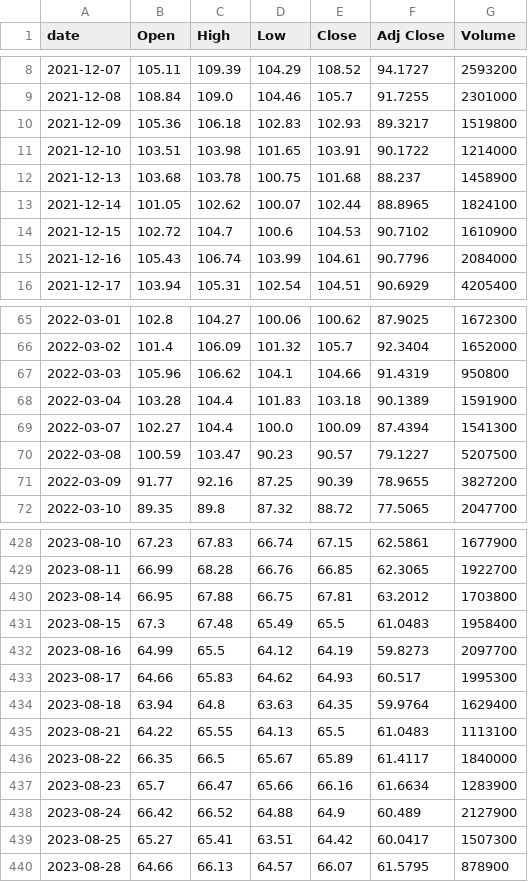
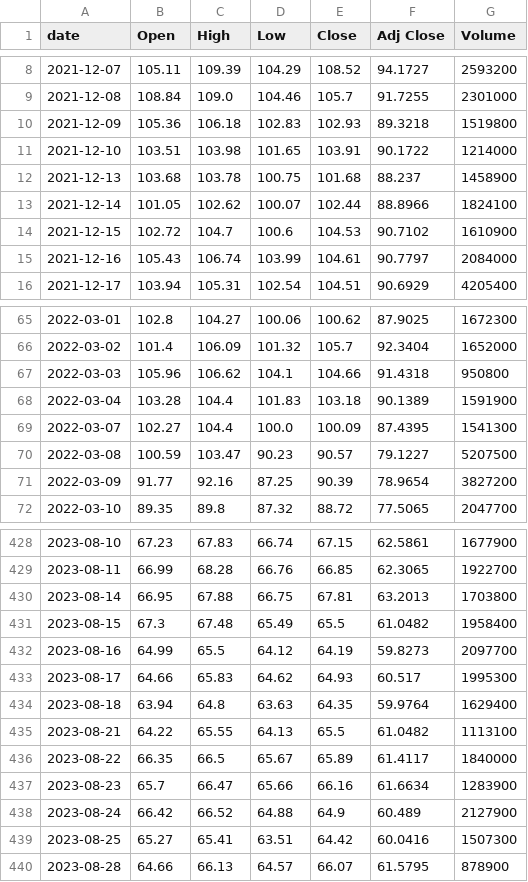
Before and after one commit to singalrohit/stock-singlas-public, a CSV file: data/history/STX.csv, drawn as a sheet; only a part is shown, gaps mark what is left out; the diff covers the shown part only.

```diff
--- a/data/history/STX.csv
+++ b/data/history/STX.csv
@@ -9,8 +9,8 @@ date,Open,High,Low,Close,Adj Close,Volume
 2021-12-08,108.84,109.0,104.46,105.7,91.7255,2301000
-2021-12-09,105.36,106.18,102.83,102.93,89.3217,1519800
+2021-12-09,105.36,106.18,102.83,102.93,89.3218,1519800
 2021-12-10,103.51,103.98,101.65,103.91,90.1722,1214000
 2021-12-13,103.68,103.78,100.75,101.68,88.237,1458900
-2021-12-14,101.05,102.62,100.07,102.44,88.8965,1824100
+2021-12-14,101.05,102.62,100.07,102.44,88.8966,1824100
 2021-12-15,102.72,104.7,100.6,104.53,90.7102,1610900
-2021-12-16,105.43,106.74,103.99,104.61,90.7796,2084000
+2021-12-16,105.43,106.74,103.99,104.61,90.7797,2084000
 2021-12-17,103.94,105.31,102.54,104.51,90.6929,4205400
@@ -66,7 +66,7 @@ date,Open,High,Low,Close,Adj Close,Volume
 2022-03-02,101.4,106.09,101.32,105.7,92.3404,1652000
-2022-03-03,105.96,106.62,104.1,104.66,91.4319,950800
+2022-03-03,105.96,106.62,104.1,104.66,91.4318,950800
 2022-03-04,103.28,104.4,101.83,103.18,90.1389,1591900
-2022-03-07,102.27,104.4,100.0,100.09,87.4394,1541300
+2022-03-07,102.27,104.4,100.0,100.09,87.4395,1541300
 2022-03-08,100.59,103.47,90.23,90.57,79.1227,5207500
-2022-03-09,91.77,92.16,87.25,90.39,78.9655,3827200
+2022-03-09,91.77,92.16,87.25,90.39,78.9654,3827200
 2022-03-10,89.35,89.8,87.32,88.72,77.5065,2047700
@@ -429,4 +429,4 @@ date,Open,High,Low,Close,Adj Close,Volume
 2023-08-11,66.99,68.28,66.76,66.85,62.3065,1922700
-2023-08-14,66.95,67.88,66.75,67.81,63.2012,1703800
-2023-08-15,67.3,67.48,65.49,65.5,61.0483,1958400
+2023-08-14,66.95,67.88,66.75,67.81,63.2013,1703800
+2023-08-15,67.3,67.48,65.49,65.5,61.0482,1958400
 2023-08-16,64.99,65.5,64.12,64.19,59.8273,2097700
@@ -434,3 +434,3 @@ date,Open,High,Low,Close,Adj Close,Volume
 2023-08-18,63.94,64.8,63.63,64.35,59.9764,1629400
-2023-08-21,64.22,65.55,64.13,65.5,61.0483,1113100
+2023-08-21,64.22,65.55,64.13,65.5,61.0482,1113100
 2023-08-22,66.35,66.5,65.67,65.89,61.4117,1840000
@@ -438,3 +438,3 @@ date,Open,High,Low,Close,Adj Close,Volume
 2023-08-24,66.42,66.52,64.88,64.9,60.489,2127900
-2023-08-25,65.27,65.41,63.51,64.42,60.0417,1507300
+2023-08-25,65.27,65.41,63.51,64.42,60.0416,1507300
 2023-08-28,64.66,66.13,64.57,66.07,61.5795,878900
```
Also changed, not shown: 59 edited cells elsewhere in this file, data/history/AAPL.csv, data/history/SMH.csv, 18 other files.
